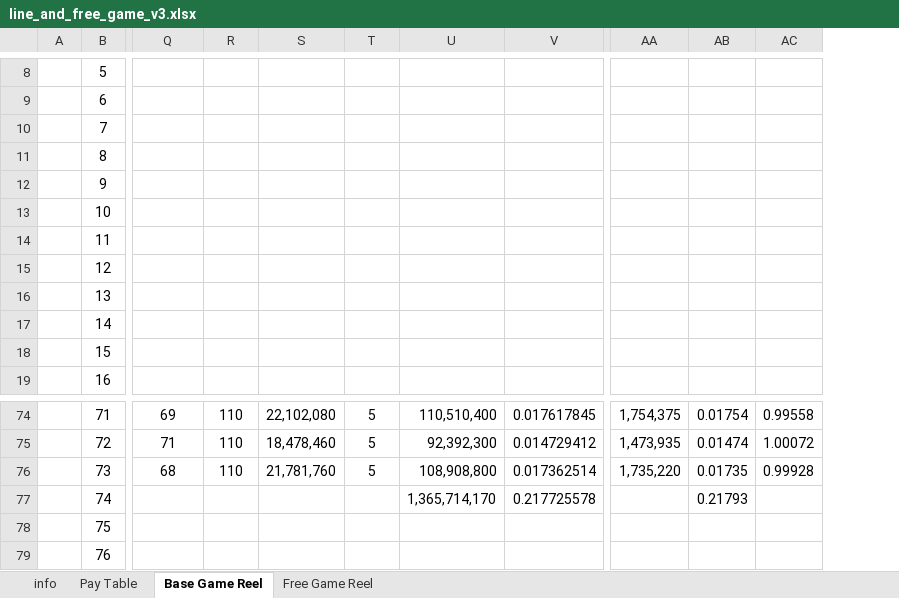
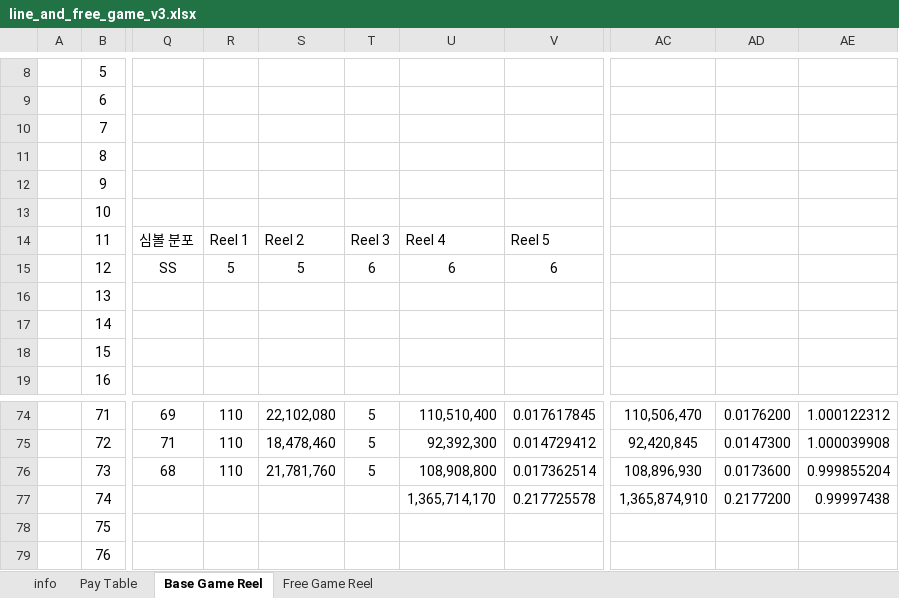
Before and after one commit to injaeshin/slot-simulation, an Excel workbook: Document/line_and_free_game_v3.xlsx, sheet Base Game Reel, drawn as a sheet; only a part is shown, gaps mark what is left out; values as stored, in another font and other column widths than the file's, no borders; removed rows and columns are numbered as before the commit, all else as after; the diff covers the shown part only; the diff names each change by its address in the sheet, - before the commit and + after, or states it on an @@ line.

```diff
--- a/Document/line_and_free_game_v3.xlsx (sheet Base Game Reel)
+++ b/Document/line_and_free_game_v3.xlsx (sheet Base Game Reel)
-column AA, rows 74-76: 1,754,375 | 1,473,935 | 1,735,220
-column AB, rows 74-77: 0.01754 | 0.01474 | 0.01735 | 0.21793
-column AC, rows 74-76: 0.99558 | 1.00072 | 0.99928
+column AC, rows 74-77: 110,506,470 | 92,420,845 | 108,896,930 | 1,365,874,910
+column AD, rows 74-77: 0.0176200 | 0.0147300 | 0.0173600 | 0.2177200
+column AE, rows 74-77: 1.000122312 | 1.000039908 | 0.999855204 | 0.99997438
-Q14: (empty)
+Q14: 심볼 분포
-R14: (empty)
+R14: Reel 1
-S14: (empty)
+S14: Reel 2
-T14: (empty)
+T14: Reel 3
-U14: (empty)
+U14: Reel 4
-V14: (empty)
+V14: Reel 5
-Q15: (empty)
+Q15: SS
-R15: (empty)
+R15: 5
-S15: (empty)
+S15: 5
-T15: (empty)
+T15: 6
-U15: (empty)
+U15: 6
-V15: (empty)
+V15: 6
```
Also changed, not shown: 3 added rows, 2 added columns, 17 edited cells and cell formats elsewhere in this sheet, sheet Free Game Reel, 22 other files.
